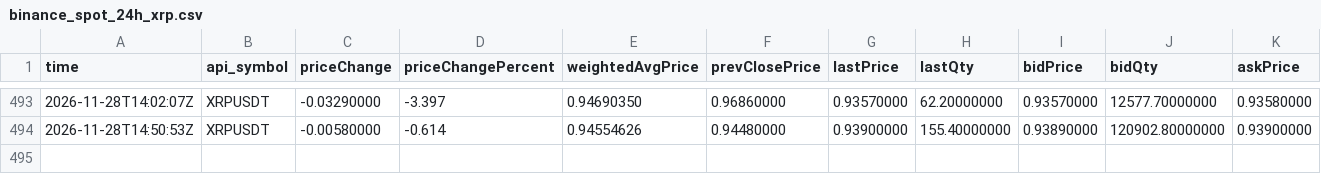
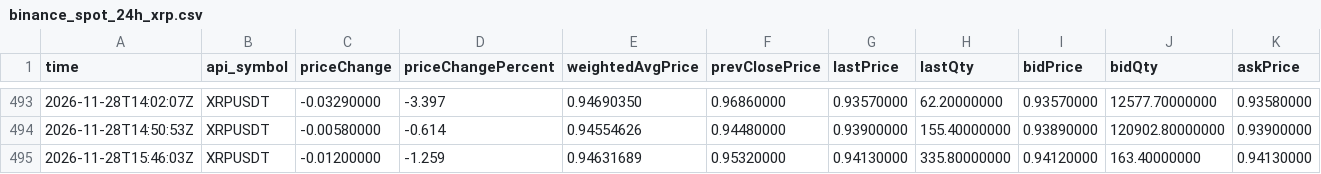
Before and after one commit to naoki6154-jpg/xrp-forecast, a CSV file: data/raw/jp_relay/binance_spot_24h_xrp.csv, drawn as a sheet; only a part is shown, gaps mark what is left out; rows hold the shown columns only; the diff names each change by its address in the sheet, - before the commit and + after, or states it on an @@ line.

```diff
--- a/data/raw/jp_relay/binance_spot_24h_xrp.csv
+++ b/data/raw/jp_relay/binance_spot_24h_xrp.csv
+row 495: 2026-11-28T15:46:03Z | XRPUSDT | -0.01200000 | -1.259 | 0.94631689 | 0.95320000 | 0.94130000 | 335.80000000 | 0.94120000 | 163.40000000 | 0.94130000
```
Also changed, not shown: data/raw/jp_relay/binance_oi_hist_1h_btc.csv, data/raw/jp_relay/binance_oi_hist_1h_xrp.csv, 30 other files.
